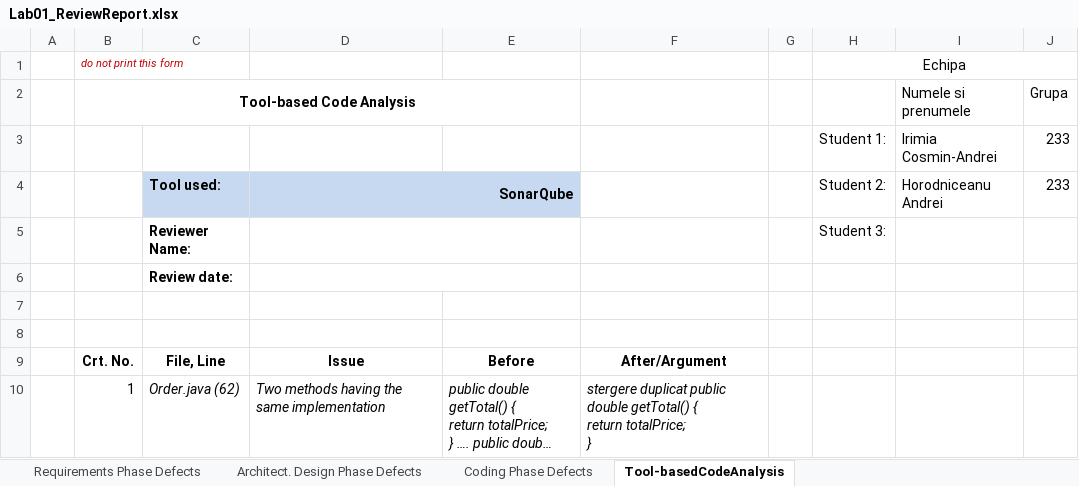
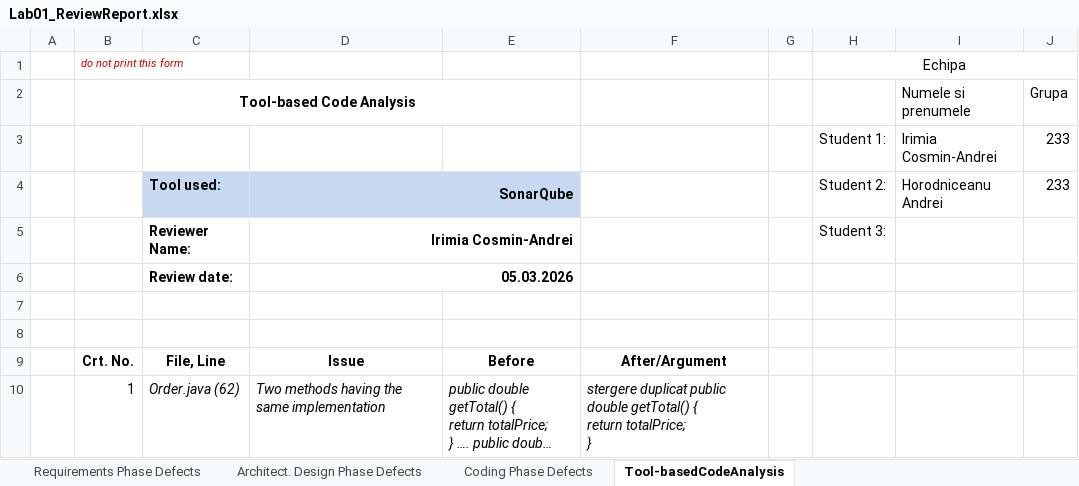
Before and after one commit to Mantelgen/Proiect_VVSS, an Excel workbook: Docs/Lab01/Lab01_ReviewReport.xlsx, sheet Tool-basedCodeAnalysis, drawn as a sheet; only a part is shown; long unchanged cells end in …; values as stored, in another font and other column widths than the file's, no borders; the diff names each change by its address in the sheet, - before the commit and + after, or states it on an @@ line.

```diff
--- a/Docs/Lab01/Lab01_ReviewReport.xlsx (sheet Tool-basedCodeAnalysis)
+++ b/Docs/Lab01/Lab01_ReviewReport.xlsx (sheet Tool-basedCodeAnalysis)
-D5: (empty)
+D5: Irimia Cosmin-Andrei
-D6: (empty)
+D6: 05.03.2026
```
Also changed, not shown: sheet Coding Phase Defects, sheet Requirements Phase Defects, sheet Architect. Design Phase Defects, 15 other files.
